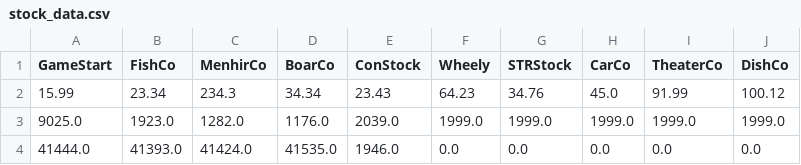
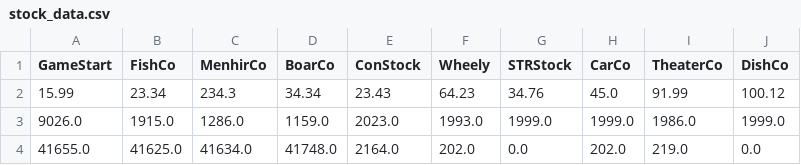
Before and after one commit to RajatG17/677_L3, a CSV file: src/data/stock_data.csv, drawn as a sheet.

```diff
--- a/src/data/stock_data.csv
+++ b/src/data/stock_data.csv
@@ -2,3 +2,3 @@ GameStart,FishCo,MenhirCo,BoarCo,ConStock,Wheely,STRStock,CarCo,TheaterCo,DishCo
 15.99,23.34,234.3,34.34,23.43,64.23,34.76,45.0,91.99,100.12
-9025.0,1923.0,1282.0,1176.0,2039.0,1999.0,1999.0,1999.0,1999.0,1999.0
-41444.0,41393.0,41424.0,41535.0,1946.0,0.0,0.0,0.0,0.0,0.0
+9026.0,1915.0,1286.0,1159.0,2023.0,1993.0,1999.0,1999.0,1986.0,1999.0
+41655.0,41625.0,41634.0,41748.0,2164.0,202.0,0.0,202.0,219.0,0.0
```
Also changed, not shown: 4 other files.
